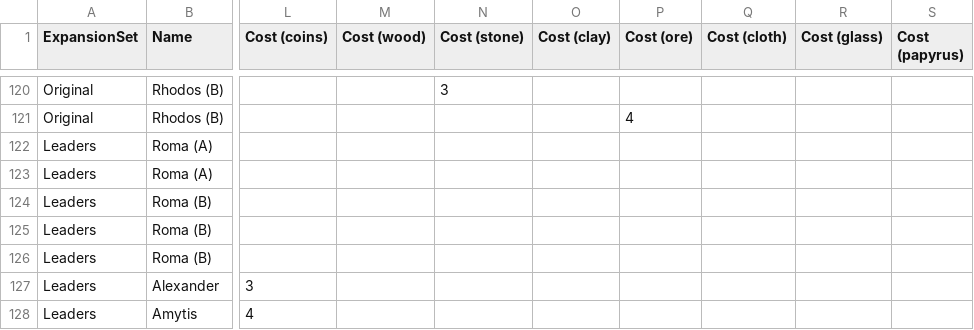
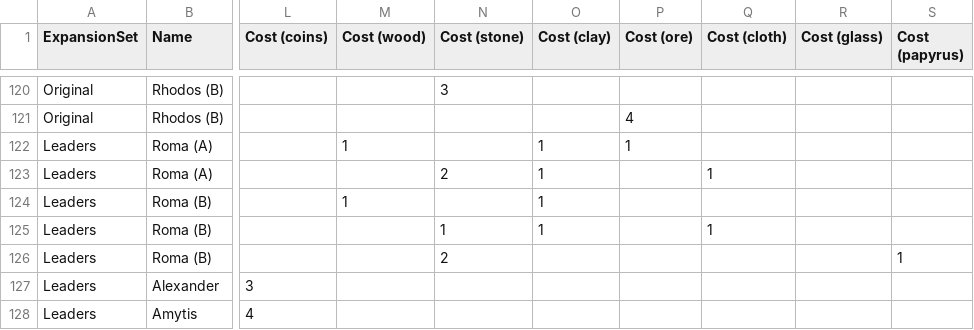
Before and after one commit to yuantliu/7-Wonders-Leaders, a CSV file: 7WServer/GameManager/7 Wonders Card list.csv, drawn as a sheet; only a part is shown, gaps mark what is left out; the diff names each change by its address in the sheet, - before the commit and + after, or states it on an @@ line.

Commit message:
Roma (A) bug fix.  Also fixed problem where wonder stages weren't showing if they were built with the last card in the age.

```diff
--- a/7WServer/GameManager/7 Wonders Card list.csv
+++ b/7WServer/GameManager/7 Wonders Card list.csv
-M122 (Cost (wood)): (empty)
+M122 (Cost (wood)): 1
-O122:O125 (Cost (clay)): (empty)
+O122:O125 (Cost (clay)): 1
-P122 (Cost (ore)): (empty)
+P122 (Cost (ore)): 1
-N123 (Cost (stone)): (empty)
+N123 (Cost (stone)): 2
-Q123 (Cost (cloth)): (empty)
+Q123 (Cost (cloth)): 1
-M124 (Cost (wood)): (empty)
+M124 (Cost (wood)): 1
-N125 (Cost (stone)): (empty)
+N125 (Cost (stone)): 1
-Q125 (Cost (cloth)): (empty)
+Q125 (Cost (cloth)): 1
-N126 (Cost (stone)): (empty)
+N126 (Cost (stone)): 2
-S126 (Cost (papyrus)): (empty)
+S126 (Cost (papyrus)): 1
```
Also changed, not shown: 2 other files.
